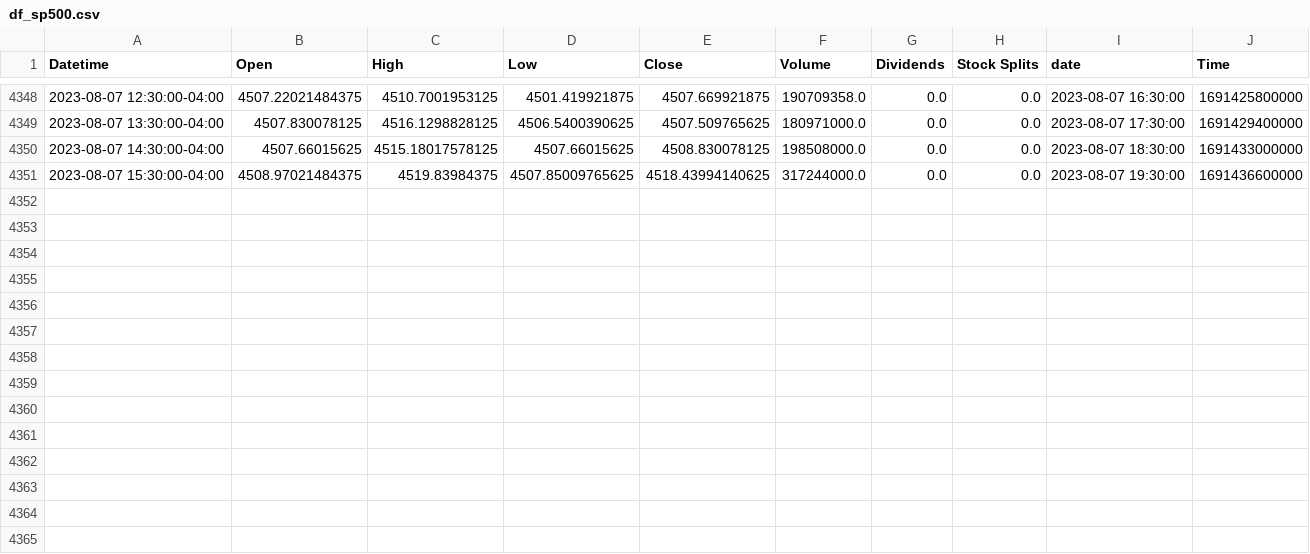
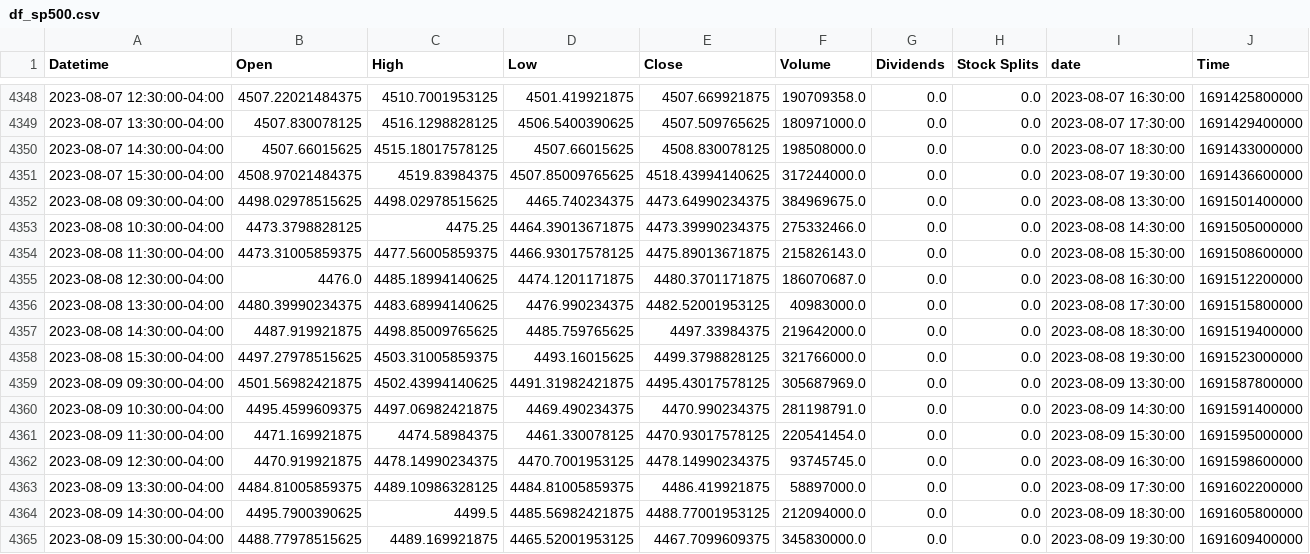
Before and after one commit to jeugregg/ocean_protocol_eth_pred, a CSV file: data/df_sp500.csv, drawn as a sheet; only a part is shown, gaps mark what is left out; the diff names each change by its address in the sheet, - before the commit and + after, or states it on an @@ line.

```diff
--- a/data/df_sp500.csv
+++ b/data/df_sp500.csv
+row 4352: 2023-08-08 09:30:00-04:00 | 4498.02978515625 | 4498.02978515625 | 4465.740234375 | 4473.64990234375 | 384969675.0 | 0.0 | 0.0 | 2023-08-08 13:30:00 | 1691501400000
+row 4353: 2023-08-08 10:30:00-04:00 | 4473.3798828125 | 4475.25 | 4464.39013671875 | 4473.39990234375 | 275332466.0 | 0.0 | 0.0 | 2023-08-08 14:30:00 | 1691505000000
+row 4354: 2023-08-08 11:30:00-04:00 | 4473.31005859375 | 4477.56005859375 | 4466.93017578125 | 4475.89013671875 | 215826143.0 | 0.0 | 0.0 | 2023-08-08 15:30:00 | 1691508600000
+row 4355: 2023-08-08 12:30:00-04:00 | 4476.0 | 4485.18994140625 | 4474.1201171875 | 4480.3701171875 | 186070687.0 | 0.0 | 0.0 | 2023-08-08 16:30:00 | 1691512200000
+row 4356: 2023-08-08 13:30:00-04:00 | 4480.39990234375 | 4483.68994140625 | 4476.990234375 | 4482.52001953125 | 40983000.0 | 0.0 | 0.0 | 2023-08-08 17:30:00 | 1691515800000
+row 4357: 2023-08-08 14:30:00-04:00 | 4487.919921875 | 4498.85009765625 | 4485.759765625 | 4497.33984375 | 219642000.0 | 0.0 | 0.0 | 2023-08-08 18:30:00 | 1691519400000
+row 4358: 2023-08-08 15:30:00-04:00 | 4497.27978515625 | 4503.31005859375 | 4493.16015625 | 4499.3798828125 | 321766000.0 | 0.0 | 0.0 | 2023-08-08 19:30:00 | 1691523000000
+row 4359: 2023-08-09 09:30:00-04:00 | 4501.56982421875 | 4502.43994140625 | 4491.31982421875 | 4495.43017578125 | 305687969.0 | 0.0 | 0.0 | 2023-08-09 13:30:00 | 1691587800000
+row 4360: 2023-08-09 10:30:00-04:00 | 4495.4599609375 | 4497.06982421875 | 4469.490234375 | 4470.990234375 | 281198791.0 | 0.0 | 0.0 | 2023-08-09 14:30:00 | 1691591400000
+row 4361: 2023-08-09 11:30:00-04:00 | 4471.169921875 | 4474.58984375 | 4461.330078125 | 4470.93017578125 | 220541454.0 | 0.0 | 0.0 | 2023-08-09 15:30:00 | 1691595000000
+row 4362: 2023-08-09 12:30:00-04:00 | 4470.919921875 | 4478.14990234375 | 4470.7001953125 | 4478.14990234375 | 93745745.0 | 0.0 | 0.0 | 2023-08-09 16:30:00 | 1691598600000
+row 4363: 2023-08-09 13:30:00-04:00 | 4484.81005859375 | 4489.10986328125 | 4484.81005859375 | 4486.419921875 | 58897000.0 | 0.0 | 0.0 | 2023-08-09 17:30:00 | 1691602200000
+row 4364: 2023-08-09 14:30:00-04:00 | 4495.7900390625 | 4499.5 | 4485.56982421875 | 4488.77001953125 | 212094000.0 | 0.0 | 0.0 | 2023-08-09 18:30:00 | 1691605800000
+row 4365: 2023-08-09 15:30:00-04:00 | 4488.77978515625 | 4489.169921875 | 4465.52001953125 | 4467.7099609375 | 345830000.0 | 0.0 | 0.0 | 2023-08-09 19:30:00 | 1691609400000
```
Also changed, not shown: data/df_eco.csv, data/df_fvx.csv, 26 other files.
